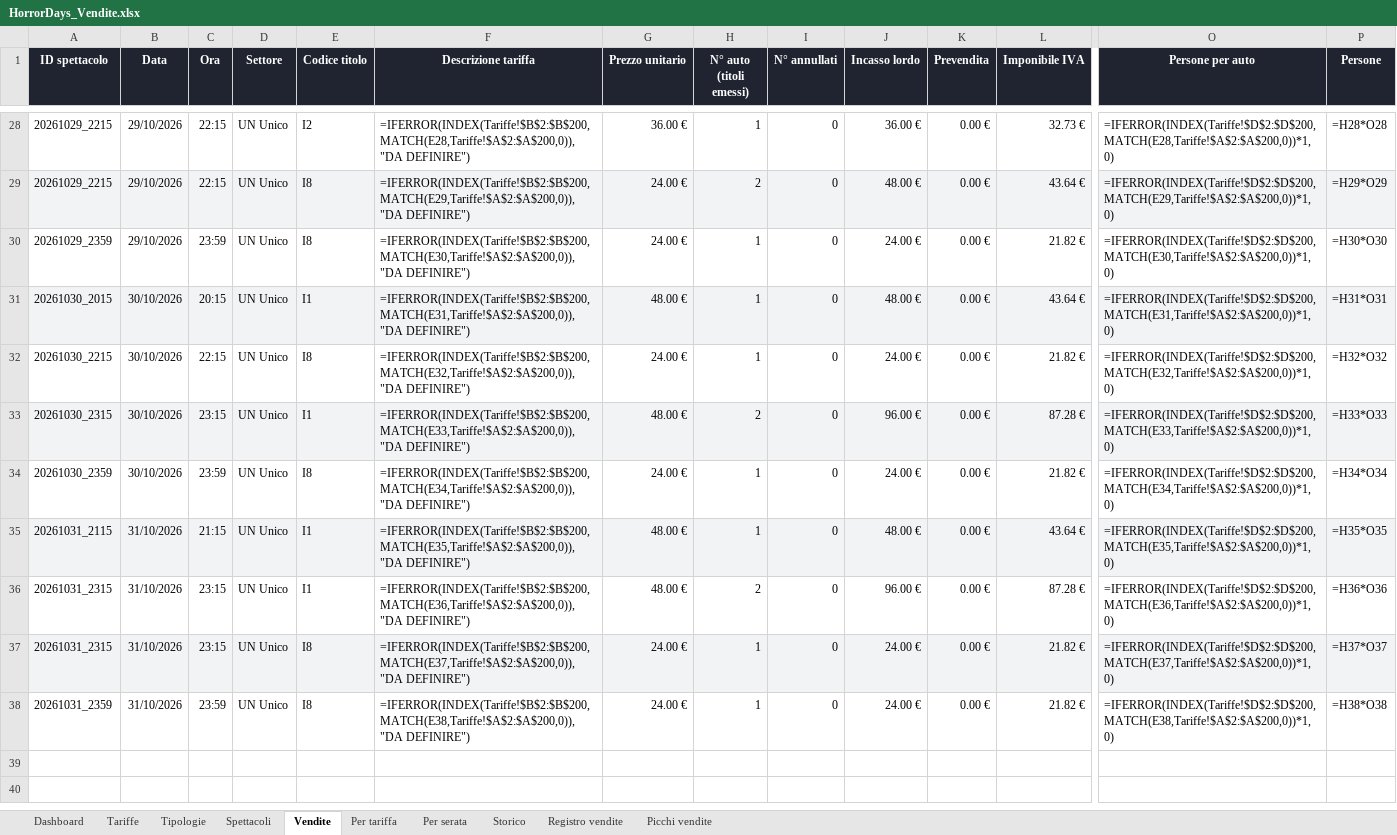
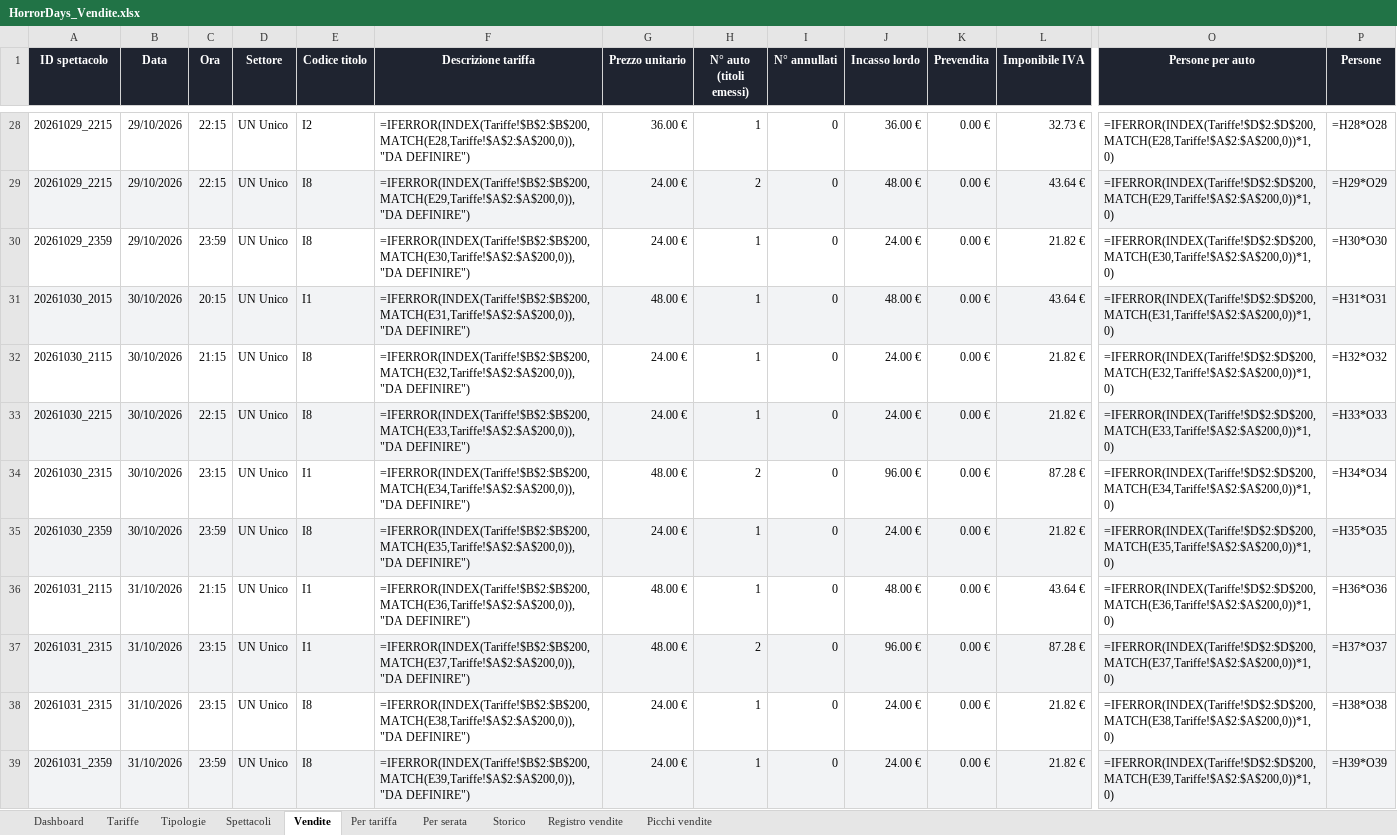
Before and after one commit to boostcreativeai-prog/HorrorDays, an Excel workbook: data/HorrorDays_Vendite.xlsx, sheet Vendite, drawn as a sheet; only a part is shown, gaps mark what is left out; values as stored, in another font and other column widths than the file's, no borders; formulas without a stored value are shown as written; addresses are those after the commit; rows hold the shown columns only; the diff covers the shown part only; the diff names each change by its address in the sheet, - before the commit and + after, or states it on an @@ line.

Commit message:
Report vendite 07/10/2026 18:02

```diff
--- a/data/HorrorDays_Vendite.xlsx (sheet Vendite)
+++ b/data/HorrorDays_Vendite.xlsx (sheet Vendite)
+row 32: 20261030_2115 | 30/10/2026 | 21:15 | UN Unico | I8 | =IFERROR(INDEX(Tariffe!$B$2:$B$200,MATCH(E32,Tariffe!$A$2:$A$200,0)),"DA DEFINIRE") | 24.00 € | 1 | 0 | 24.00 € | 0.00 € | 21.82 € | =IFERROR(INDEX(Tariffe!$D$2:$D$200,MATCH(E32,Tariffe!$A$2:$A$200,0))*1,0) | =H32*O32
-A33:P33 fill: none
+A33:P33 fill: #F2F3F5
-F33 (Descrizione tariffa): =IFERROR(INDEX(Tariffe!$B$2:$B$200,MATCH(E32,Tariffe!$A$2:$A$200,0)),"DA DEFINIRE")
+F33 (Descrizione tariffa): =IFERROR(INDEX(Tariffe!$B$2:$B$200,MATCH(E33,Tariffe!$A$2:$A$200,0)),"DA DEFINIRE")
-O33 (Persone per auto): =IFERROR(INDEX(Tariffe!$D$2:$D$200,MATCH(E32,Tariffe!$A$2:$A$200,0))*1,0)
+O33 (Persone per auto): =IFERROR(INDEX(Tariffe!$D$2:$D$200,MATCH(E33,Tariffe!$A$2:$A$200,0))*1,0)
-P33 (Persone): =H32*O32
+P33 (Persone): =H33*O33
-A34:P34 fill: #F2F3F5
+A34:P34 fill: none
-F34 (Descrizione tariffa): =IFERROR(INDEX(Tariffe!$B$2:$B$200,MATCH(E33,Tariffe!$A$2:$A$200,0)),"DA DEFINIRE")
+F34 (Descrizione tariffa): =IFERROR(INDEX(Tariffe!$B$2:$B$200,MATCH(E34,Tariffe!$A$2:$A$200,0)),"DA DEFINIRE")
-O34 (Persone per auto): =IFERROR(INDEX(Tariffe!$D$2:$D$200,MATCH(E33,Tariffe!$A$2:$A$200,0))*1,0)
+O34 (Persone per auto): =IFERROR(INDEX(Tariffe!$D$2:$D$200,MATCH(E34,Tariffe!$A$2:$A$200,0))*1,0)
-P34 (Persone): =H33*O33
+P34 (Persone): =H34*O34
-A35:P35 fill: none
+A35:P35 fill: #F2F3F5
-F35 (Descrizione tariffa): =IFERROR(INDEX(Tariffe!$B$2:$B$200,MATCH(E34,Tariffe!$A$2:$A$200,0)),"DA DEFINIRE")
+F35 (Descrizione tariffa): =IFERROR(INDEX(Tariffe!$B$2:$B$200,MATCH(E35,Tariffe!$A$2:$A$200,0)),"DA DEFINIRE")
-O35 (Persone per auto): =IFERROR(INDEX(Tariffe!$D$2:$D$200,MATCH(E34,Tariffe!$A$2:$A$200,0))*1,0)
+O35 (Persone per auto): =IFERROR(INDEX(Tariffe!$D$2:$D$200,MATCH(E35,Tariffe!$A$2:$A$200,0))*1,0)
-P35 (Persone): =H34*O34
+P35 (Persone): =H35*O35
-A36:P36 fill: #F2F3F5
+A36:P36 fill: none
-F36 (Descrizione tariffa): =IFERROR(INDEX(Tariffe!$B$2:$B$200,MATCH(E35,Tariffe!$A$2:$A$200,0)),"DA DEFINIRE")
+F36 (Descrizione tariffa): =IFERROR(INDEX(Tariffe!$B$2:$B$200,MATCH(E36,Tariffe!$A$2:$A$200,0)),"DA DEFINIRE")
-O36 (Persone per auto): =IFERROR(INDEX(Tariffe!$D$2:$D$200,MATCH(E35,Tariffe!$A$2:$A$200,0))*1,0)
+O36 (Persone per auto): =IFERROR(INDEX(Tariffe!$D$2:$D$200,MATCH(E36,Tariffe!$A$2:$A$200,0))*1,0)
-P36 (Persone): =H35*O35
+P36 (Persone): =H36*O36
-A37:P37 fill: none
+A37:P37 fill: #F2F3F5
-F37 (Descrizione tariffa): =IFERROR(INDEX(Tariffe!$B$2:$B$200,MATCH(E36,Tariffe!$A$2:$A$200,0)),"DA DEFINIRE")
+F37 (Descrizione tariffa): =IFERROR(INDEX(Tariffe!$B$2:$B$200,MATCH(E37,Tariffe!$A$2:$A$200,0)),"DA DEFINIRE")
-O37 (Persone per auto): =IFERROR(INDEX(Tariffe!$D$2:$D$200,MATCH(E36,Tariffe!$A$2:$A$200,0))*1,0)
+O37 (Persone per auto): =IFERROR(INDEX(Tariffe!$D$2:$D$200,MATCH(E37,Tariffe!$A$2:$A$200,0))*1,0)
-P37 (Persone): =H36*O36
+P37 (Persone): =H37*O37
-A38:P38 fill: #F2F3F5
+A38:P38 fill: none
-F38 (Descrizione tariffa): =IFERROR(INDEX(Tariffe!$B$2:$B$200,MATCH(E37,Tariffe!$A$2:$A$200,0)),"DA DEFINIRE")
+F38 (Descrizione tariffa): =IFERROR(INDEX(Tariffe!$B$2:$B$200,MATCH(E38,Tariffe!$A$2:$A$200,0)),"DA DEFINIRE")
-O38 (Persone per auto): =IFERROR(INDEX(Tariffe!$D$2:$D$200,MATCH(E37,Tariffe!$A$2:$A$200,0))*1,0)
+O38 (Persone per auto): =IFERROR(INDEX(Tariffe!$D$2:$D$200,MATCH(E38,Tariffe!$A$2:$A$200,0))*1,0)
-P38 (Persone): =H37*O37
+P38 (Persone): =H38*O38
-A39:P39 fill: none
+A39:P39 fill: #F2F3F5
-F39 (Descrizione tariffa): =IFERROR(INDEX(Tariffe!$B$2:$B$200,MATCH(E38,Tariffe!$A$2:$A$200,0)),"DA DEFINIRE")
+F39 (Descrizione tariffa): =IFERROR(INDEX(Tariffe!$B$2:$B$200,MATCH(E39,Tariffe!$A$2:$A$200,0)),"DA DEFINIRE")
-O39 (Persone per auto): =IFERROR(INDEX(Tariffe!$D$2:$D$200,MATCH(E38,Tariffe!$A$2:$A$200,0))*1,0)
+O39 (Persone per auto): =IFERROR(INDEX(Tariffe!$D$2:$D$200,MATCH(E39,Tariffe!$A$2:$A$200,0))*1,0)
-P39 (Persone): =H38*O38
+P39 (Persone): =H39*O39
```
Also changed, not shown: cell formats elsewhere in this sheet, sheet Picchi vendite, sheet Registro vendite, sheet Storico, sheet Dashboard, charts or pictures, site/HorrorDays_Vendite.xlsx, 4 other files.
